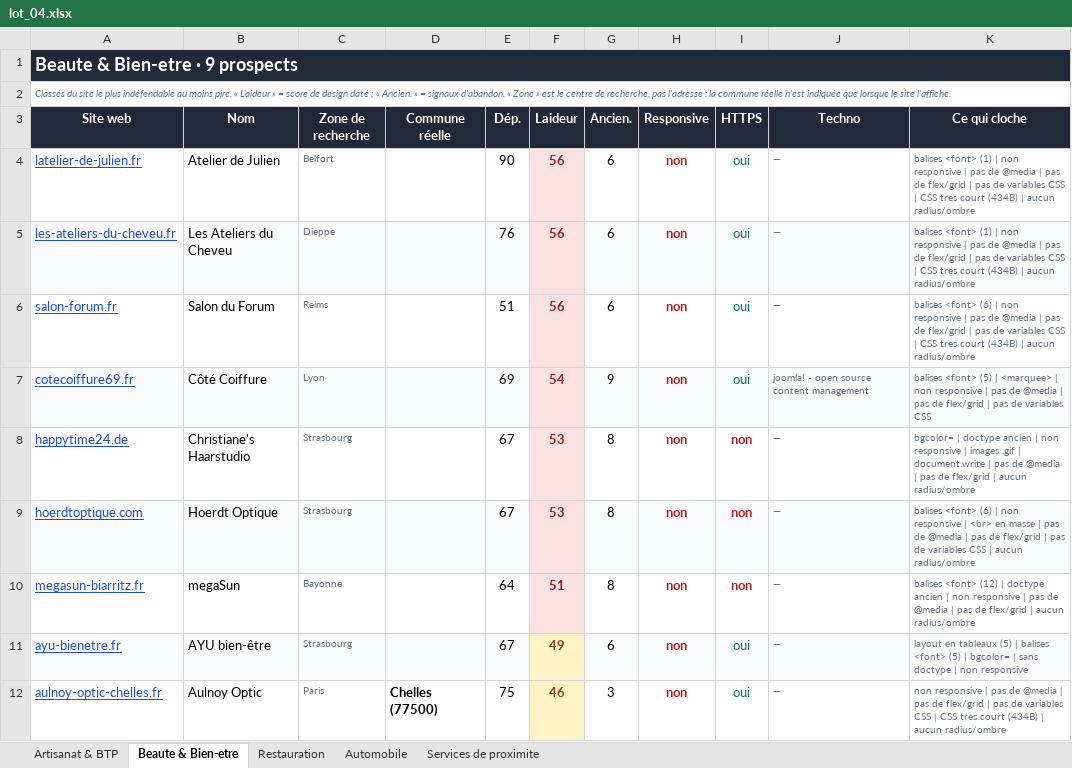
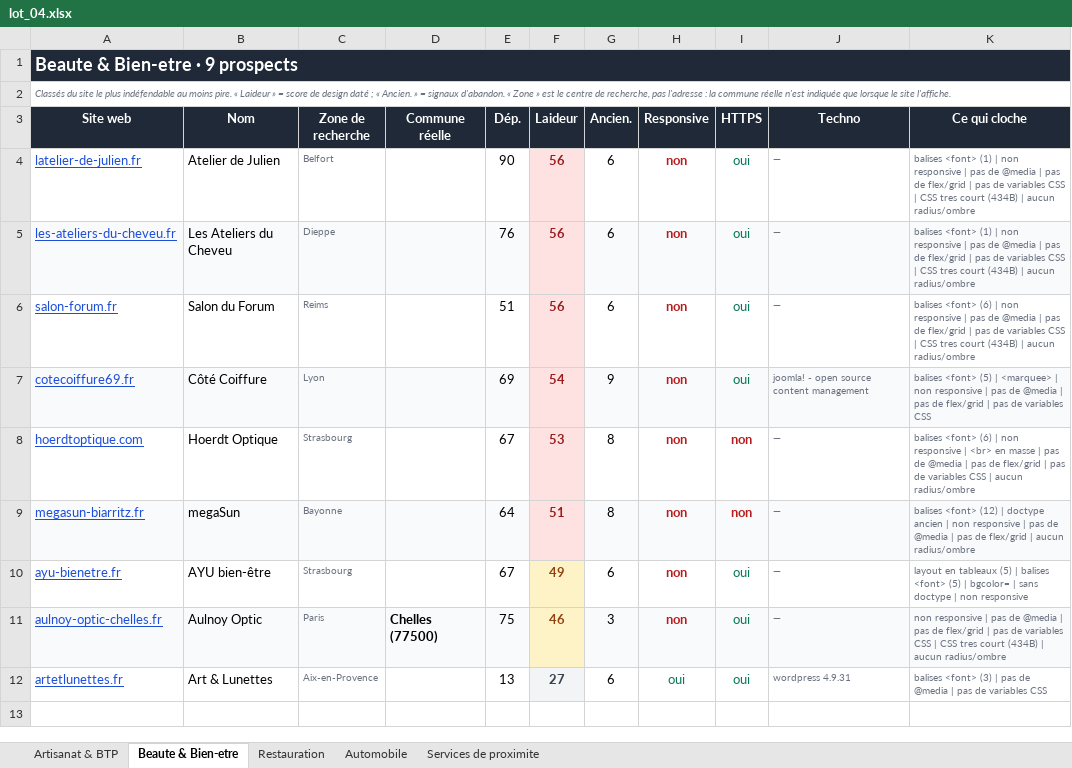
Before and after one commit to PalmBeachPete53/prospect-restauration, an Excel workbook: lot_04.xlsx, sheet Beaute & Bien-etre, drawn as a sheet; values as stored, in another font and other column widths than the file's, no borders; removed rows and columns are numbered as before the commit, all else as after; the diff names each change by its address in the sheet, - before the commit and + after, or states it on an @@ line.

Commit message:
Lot 4 : verification des fermetures, remplace 2 prospects disqualifies
Verifie les 35 prospects du lot 4 sur Google Maps : aucune fermeture
definitive. 2 prospects etaient neanmoins disqualifies pour d'autres
raisons decouvertes en verifiant : happytime24.de est un portail/annuaire
allemand generique (l'entreprise associee n'est meme pas en France), et
bernard-agri.com est une chaine confirmee a 4 implantations. Remplaces par
Art & Lunettes (Aix-en-Provence) et Garage Olympic (Grenoble), verifies.

```diff
--- a/lot_04.xlsx (sheet Beaute & Bien-etre)
+++ b/lot_04.xlsx (sheet Beaute & Bien-etre)
-row 8: happytime24.de | Christiane's Haarstudio | Strasbourg |  | 67 | 53 | 8 | non | non | — | bgcolor= | doctype ancien | non responsive | images .gif | document.write | pas de @media | pas de flex/grid | aucun radius/ombre
-A8:E8 fill: #F9FAFB
+A8:E8 fill: none
-G8:K8 fill: #F9FAFB
+G8:K8 fill: none
-A9:E9 fill: none
+A9:E9 fill: #F9FAFB
-G9:K9 fill: none
+G9:K9 fill: #F9FAFB
-A10:E10 fill: #F9FAFB
+A10:E10 fill: none
-G10:K10 fill: #F9FAFB
+G10:K10 fill: none
-A11:E11 fill: none
+A11:E11 fill: #F9FAFB
-G11:K11 fill: none
+G11:K11 fill: #F9FAFB
+row 12: artetlunettes.fr | Art & Lunettes | Aix-en-Provence |  | 13 | 27 | 6 | oui | oui | wordpress 4.9.31 | balises <font> (3) | pas de @media | pas de variables CSS
```
Also changed, not shown: sheet Automobile, 3 other files.
